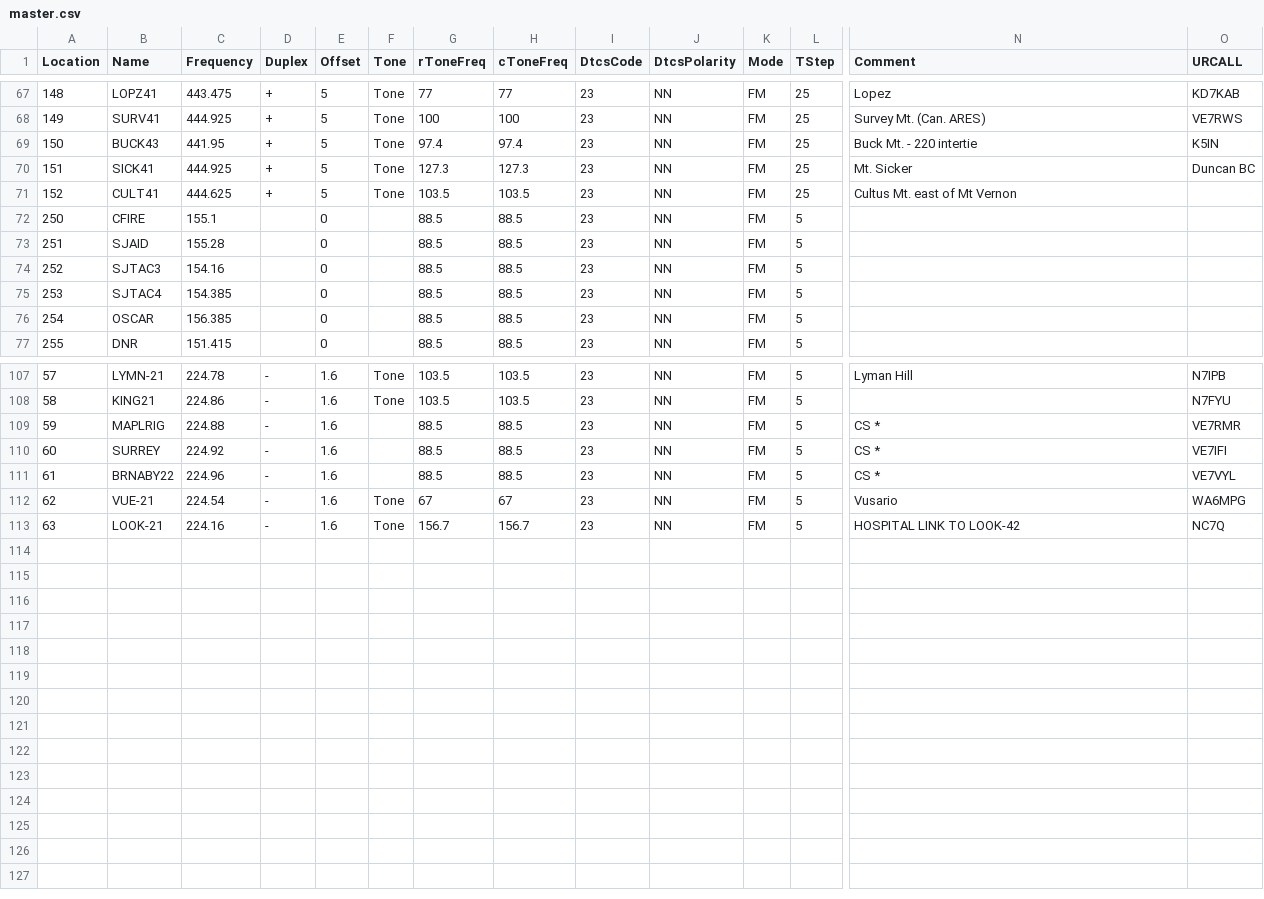
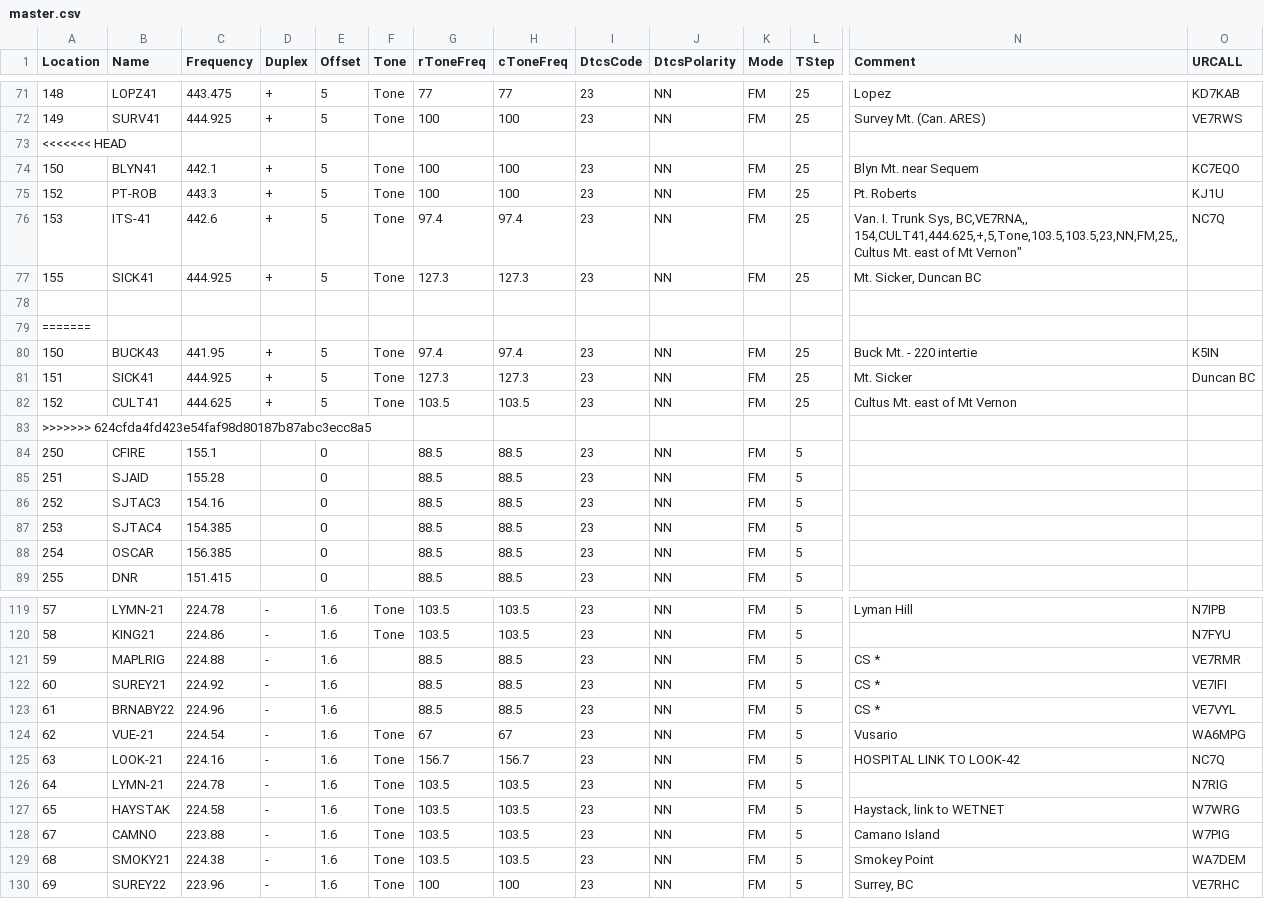
Before and after one commit to bhhoyer/SJACSflist, a CSV file: master.csv, drawn as a sheet; only a part is shown, gaps mark what is left out; addresses are those after the commit; rows hold the shown columns only; ↵ is a line break in a cell; the diff covers the shown part only; the diff names each change by its address in the sheet, - before the commit and + after, or states it on an @@ line.

Commit message:
Changes from Wayne's bbs list 20170828

```diff
--- a/master.csv
+++ b/master.csv
+row 73: <<<<<<< HEAD
+row 74: 150 | BLYN41 | 442.1 | + | 5 | Tone | 100 | 100 | 23 | NN | FM | 25 | Blyn Mt. near Sequem | KC7EQO
+row 75: 152 | PT-ROB | 443.3 | + | 5 | Tone | 100 | 100 | 23 | NN | FM | 25 | Pt. Roberts | KJ1U
+row 76: 153 | ITS-41 | 442.6 | + | 5 | Tone | 97.4 | 97.4 | 23 | NN | FM | 25 | Van. I. Trunk Sys, BC,VE7RNA,, ↵ 154,CULT41,444.625,+,5,Tone,103.5,103.5,23,NN,FM,25,,Cultus Mt. east of Mt Vernon" | NC7Q
+row 77: 155 | SICK41 | 444.925 | + | 5 | Tone | 127.3 | 127.3 | 23 | NN | FM | 25 | Mt. Sicker, Duncan BC
+row 78: (empty)
+row 79: =======
+row 83: >>>>>>> 624cfda4fd423e54faf98d80187b87abc3ecc8a5
-B122 (Name): SURREY
+B122 (Name): SUREY21
+row 126: 64 | LYMN-21 | 224.78 | - | 1.6 | Tone | 103.5 | 103.5 | 23 | NN | FM | 5 |  | N7RIG
+row 127: 65 | HAYSTAK | 224.58 | - | 1.6 | Tone | 103.5 | 103.5 | 23 | NN | FM | 5 | Haystack, link to WETNET | W7WRG
+row 128: 67 | CAMNO | 223.88 | - | 1.6 | Tone | 103.5 | 103.5 | 23 | NN | FM | 5 | Camano Island | W7PIG
+row 129: 68 | SMOKY21 | 224.38 | - | 1.6 | Tone | 103.5 | 103.5 | 23 | NN | FM | 5 | Smokey Point | WA7DEM
+row 130: 69 | SUREY22 | 223.96 | - | 1.6 | Tone | 100 | 100 | 23 | NN | FM | 5 | Surrey, BC | VE7RHC
```
Also changed, not shown: 4 added rows and 5 edited cells elsewhere in this file.
